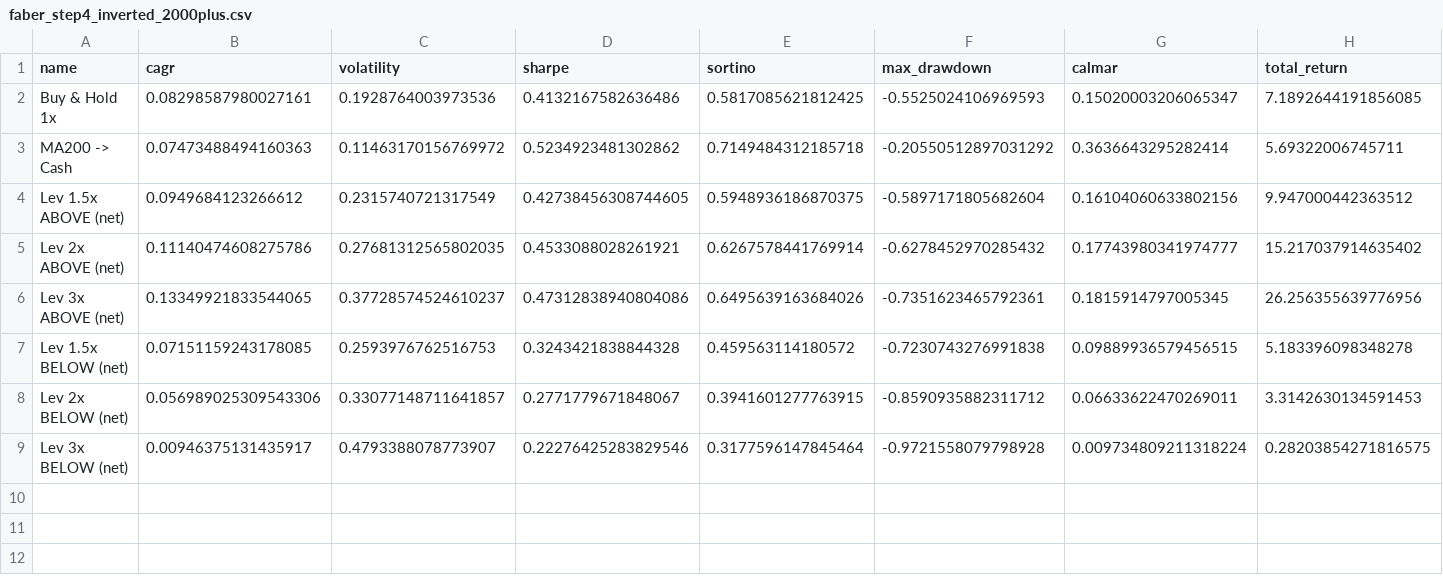
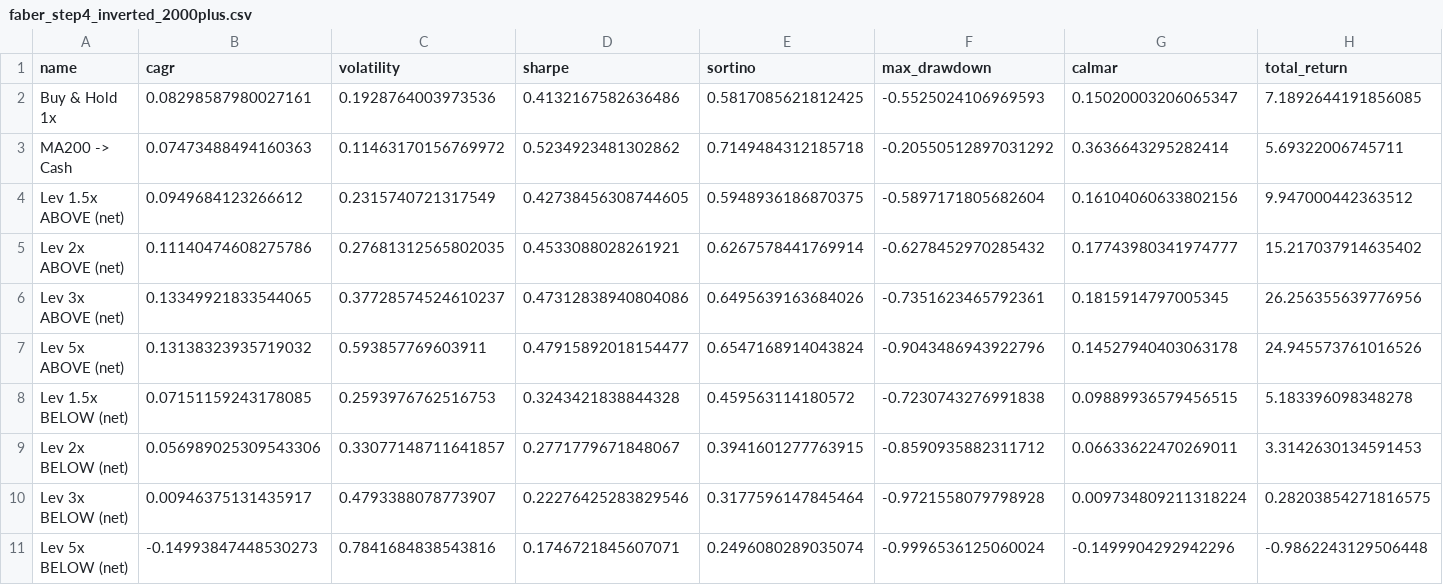
Before and after one commit to Taff1887/leveraged-trend-following, a CSV file: results/faber_step4_inverted_2000plus.csv, drawn as a sheet; only a part is shown; rows hold the shown columns only; the diff names each change by its address in the sheet, - before the commit and + after, or states it on an @@ line.

```diff
--- a/results/faber_step4_inverted_2000plus.csv
+++ b/results/faber_step4_inverted_2000plus.csv
+row 7: Lev 5x ABOVE (net) | 0.13138323935719032 | 0.593857769603911 | 0.47915892018154477 | 0.6547168914043824 | -0.9043486943922796 | 0.14527940403063178 | 24.945573761016526
+row 11: Lev 5x BELOW (net) | -0.14993847448530273 | 0.7841684838543816 | 0.1746721845607071 | 0.2496080289035074 | -0.9996536125060024 | -0.1499904292942296 | -0.9862243129506448
```
Also changed, not shown: results/faber_step2_leverage_index.csv, results/faber_step4_inverted_strategy.csv, 29 other files.
